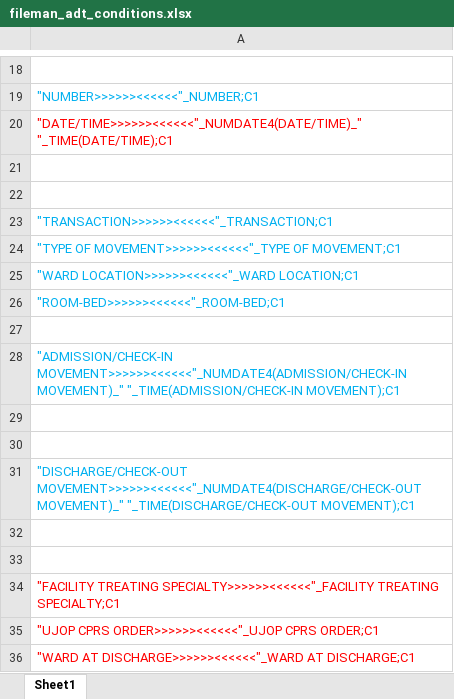
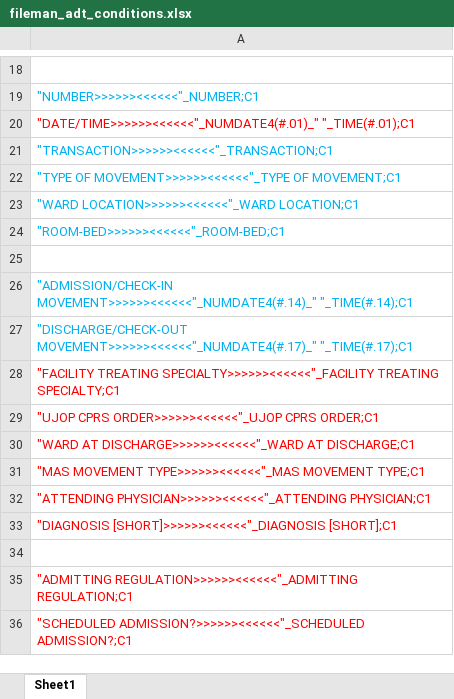
Before and after one commit to haryan80/VISTA-FILEMAN, an Excel workbook: fileman_adt_conditions.xlsx, sheet Sheet1, drawn as a sheet; only a part is shown, gaps mark what is left out; the shorter side is filled out with more unchanged rows; values as stored, in another font and other column widths than the file's, no borders; removed rows and columns are numbered as before the commit, all else as after; the diff names each change by its address in the sheet, - before the commit and + after, or states it on an @@ line.

```diff
--- a/fileman_adt_conditions.xlsx (sheet Sheet1)
+++ b/fileman_adt_conditions.xlsx (sheet Sheet1)
-A20: "DATE/TIME>>>>>><<<<<<"_NUMDATE4(DATE/TIME)_" "_TIME(DATE/TIME);C1
+A20: "DATE/TIME>>>>>><<<<<<"_NUMDATE4(#.01)_" "_TIME(#.01);C1
-row 21: (empty)
-row 22: (empty)
-A26: "ADMISSION/CHECK-IN MOVEMENT>>>>>><<<<<<"_NUMDATE4(ADMISSION/CHECK-IN MOVEMENT)_" "_TIME(ADMISSION/CHECK-IN MOVEMENT);C1
+A26: "ADMISSION/CHECK-IN MOVEMENT>>>>>><<<<<<"_NUMDATE4(#.14)_" "_TIME(#.14);C1
-row 29: (empty)
-row 30: (empty)
-A27: "DISCHARGE/CHECK-OUT MOVEMENT>>>>>><<<<<<"_NUMDATE4(DISCHARGE/CHECK-OUT MOVEMENT)_" "_TIME(DISCHARGE/CHECK-OUT MOVEMENT);C1
+A27: "DISCHARGE/CHECK-OUT MOVEMENT>>>>>><<<<<<"_NUMDATE4(#.17)_" "_TIME(#.17);C1
-row 32: (empty)
-row 33: (empty)
```
Also changed, not shown: 19 other files.
